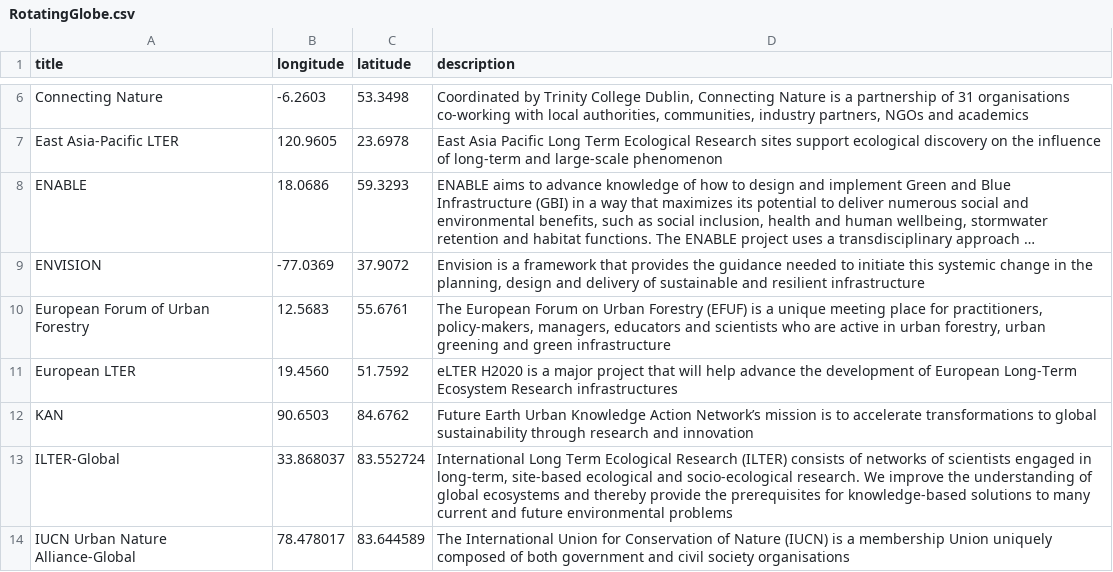
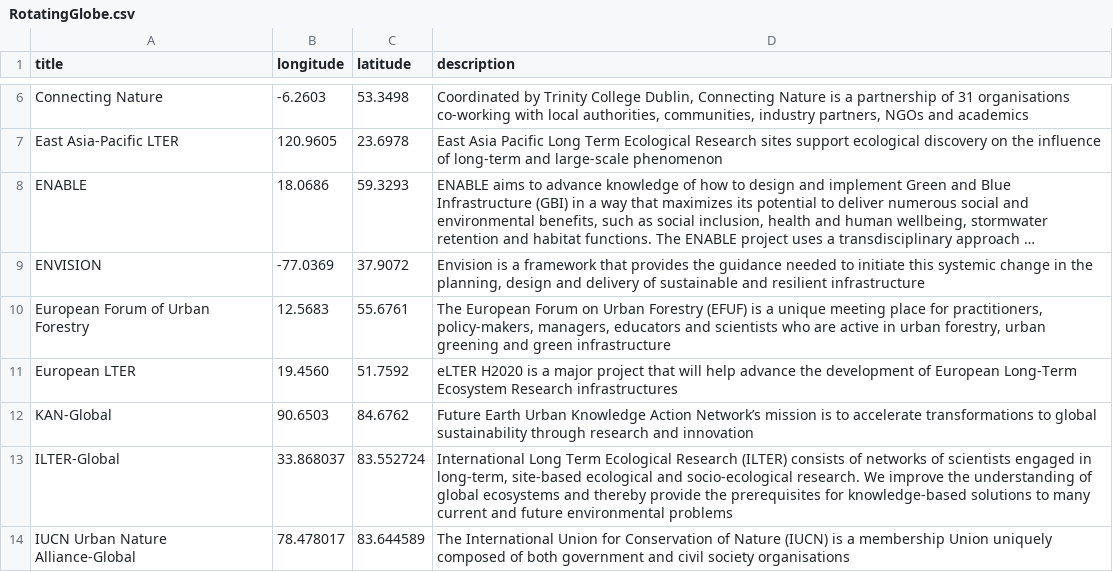
Before and after one commit to UrbanSystemsLab/natura-network, a CSV file: RotatingGlobe.csv, drawn as a sheet; only a part is shown, gaps mark what is left out; long unchanged cells end in ….

Commit message:
Update RotatingGlobe.csv

```diff
--- a/RotatingGlobe.csv
+++ b/RotatingGlobe.csv
@@ -11,3 +11,3 @@ European Forum of Urban Forestry,12.5683,55.6761,"The European Forum on Urban Fo
 European LTER,19.4560,51.7592,"eLTER H2020 is a major project that will help advance the development of European Long-Term Ecosystem Research infrastructures"
-KAN,90.6503,84.6762,"Future Earth Urban Knowledge Action Network’s mission is to accelerate transformations to global sustainability through research and innovation"
+KAN-Global,90.6503,84.6762,"Future Earth Urban Knowledge Action Network’s mission is to accelerate transformations to global sustainability through research and innovation"
 ILTER-Global,33.868037,83.552724,"International Long Term Ecological Research (ILTER) consists of networks of scientists engaged in long-term, site-based ecological and socio-ecological research. We improve the understanding of global ecosystems and thereby provide the prerequisites for knowledge-based solutions to many current and future environmental problems"
```
